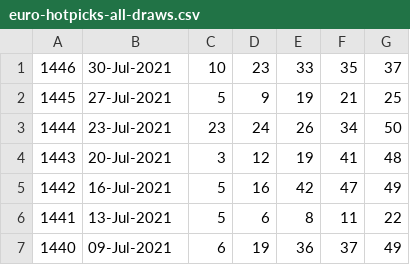
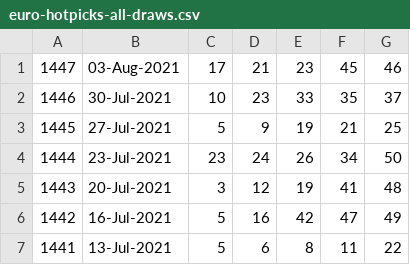
Before and after one commit to pastorcmentarny/DomJavaKB, a CSV file: data/lotto/euro-hotpicks-all-draws.csv, drawn as a sheet; only a part is shown; the shorter side is filled out with more unchanged rows.

```diff
--- a/data/lotto/euro-hotpicks-all-draws.csv
+++ b/data/lotto/euro-hotpicks-all-draws.csv
@@ -1 +1,2 @@
+1447,03-Aug-2021,17,21,23,45,46
 1446,30-Jul-2021,10,23,33,35,37
```
Also changed, not shown: data/lotto/euro-all-draws.csv, data/lotto/lotto-hotpicks-all-draws.csv, 29 other files.
